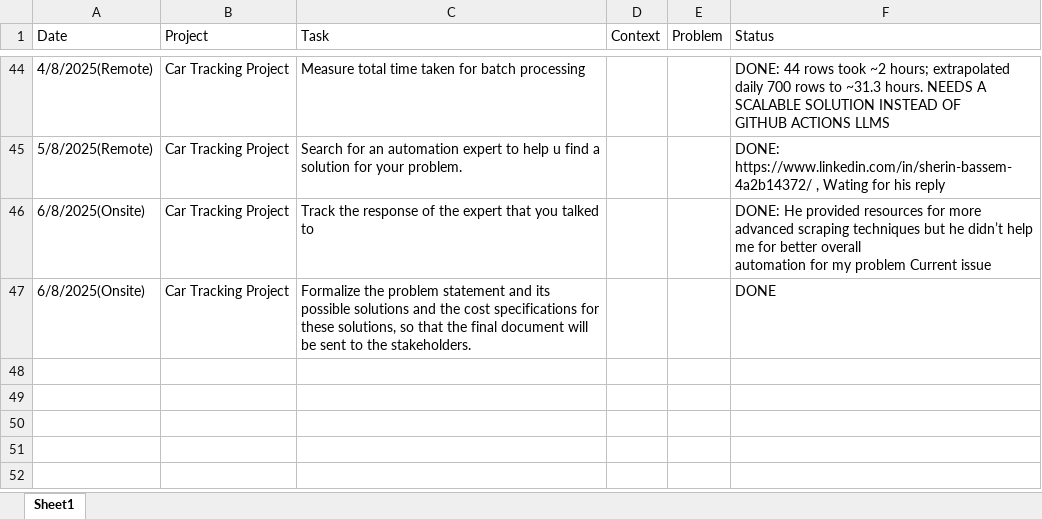
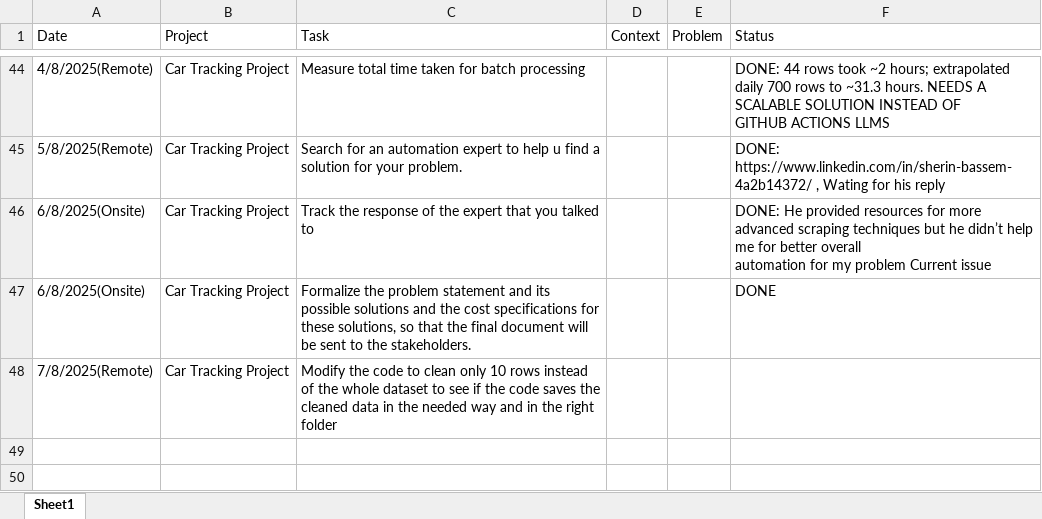
Before and after one commit to Ibrahim-Hegazi/Car_Clinic_Project_Revamped, an Excel workbook: docs/Ibrahim Hegazi Work Report and Issues.xlsx, sheet Sheet1, drawn as a sheet; only a part is shown, gaps mark what is left out; the shorter side is filled out with more unchanged rows; values as stored, in another font and other column widths than the file's, no borders; ↵ is a line break in a cell; the diff names each change by its address in the sheet, - before the commit and + after, or states it on an @@ line.

Commit message:
Downloading the new daily data and updating some documents

```diff
--- a/docs/Ibrahim Hegazi Work Report and Issues.xlsx (sheet Sheet1)
+++ b/docs/Ibrahim Hegazi Work Report and Issues.xlsx (sheet Sheet1)
-row 48: (empty)
+row 48: 7/8/2025(Remote) | Car Tracking Project | Modify the code to clean only 10 rows instead of the whole dataset to see if the code saves the ↵ cleaned data in the needed way and in the right folder
```
Also changed, not shown: 1 other file.
